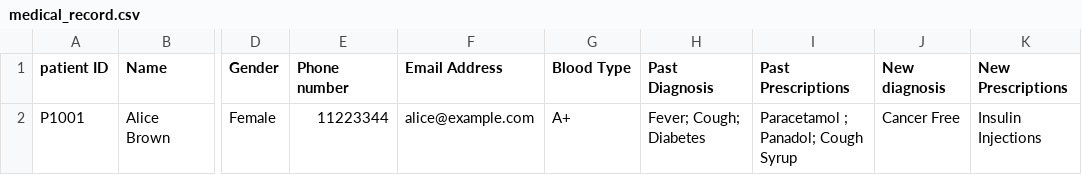
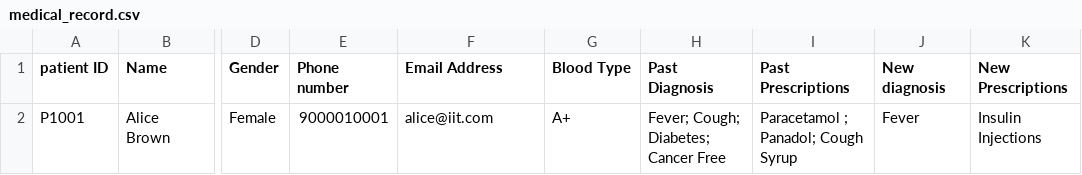
Before and after one commit to nithinsankar-b/SC2002_HMS_Team1, a CSV file: data/medical_record.csv, drawn as a sheet; only a part is shown, gaps mark what is left out; the diff names each change by its address in the sheet, - before the commit and + after, or states it on an @@ line.

```diff
--- a/data/medical_record.csv
+++ b/data/medical_record.csv
-E2 (Phone number): 11223344
+E2 (Phone number): 9000010001
-F2 (Email Address): alice@example.com
+F2 (Email Address): alice@iit.com
-H2 (Past Diagnosis): Fever; Cough; Diabetes
+H2 (Past Diagnosis): Fever; Cough; Diabetes; Cancer Free
-J2 (New diagnosis): Cancer Free
+J2 (New diagnosis): Fever
```
Also changed, not shown: data/appointment.csv, data/schedule.csv, 7 other files.
